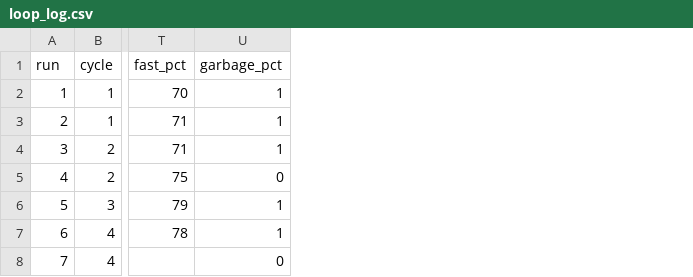
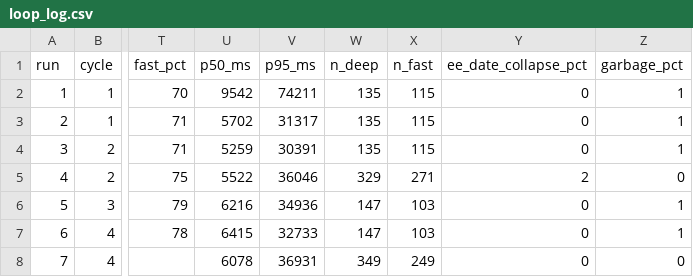
Before and after one commit to GilCaplan/MaCalendar, a CSV file: dataset/loop_log.csv, drawn as a sheet; only a part is shown, gaps mark what is left out; the diff names each change by its address in the sheet, - before the commit and + after, or states it on an @@ line.

```diff
--- a/dataset/loop_log.csv
+++ b/dataset/loop_log.csv
+column U (p50_ms), rows 2-8: 9542 | 5702 | 5259 | 5522 | 6216 | 6415 | 6078
+column V (p95_ms), rows 2-8: 74211 | 31317 | 30391 | 36046 | 34936 | 32733 | 36931
+column W (n_deep), rows 2-8: 135 | 135 | 135 | 329 | 147 | 147 | 349
+column X (n_fast), rows 2-8: 115 | 115 | 115 | 271 | 103 | 103 | 249
+column Y (ee_date_collapse_pct), rows 2-8: 0 | 0 | 0 | 2 | 0 | 0 | 0
```
Also changed, not shown: 1 other file.
